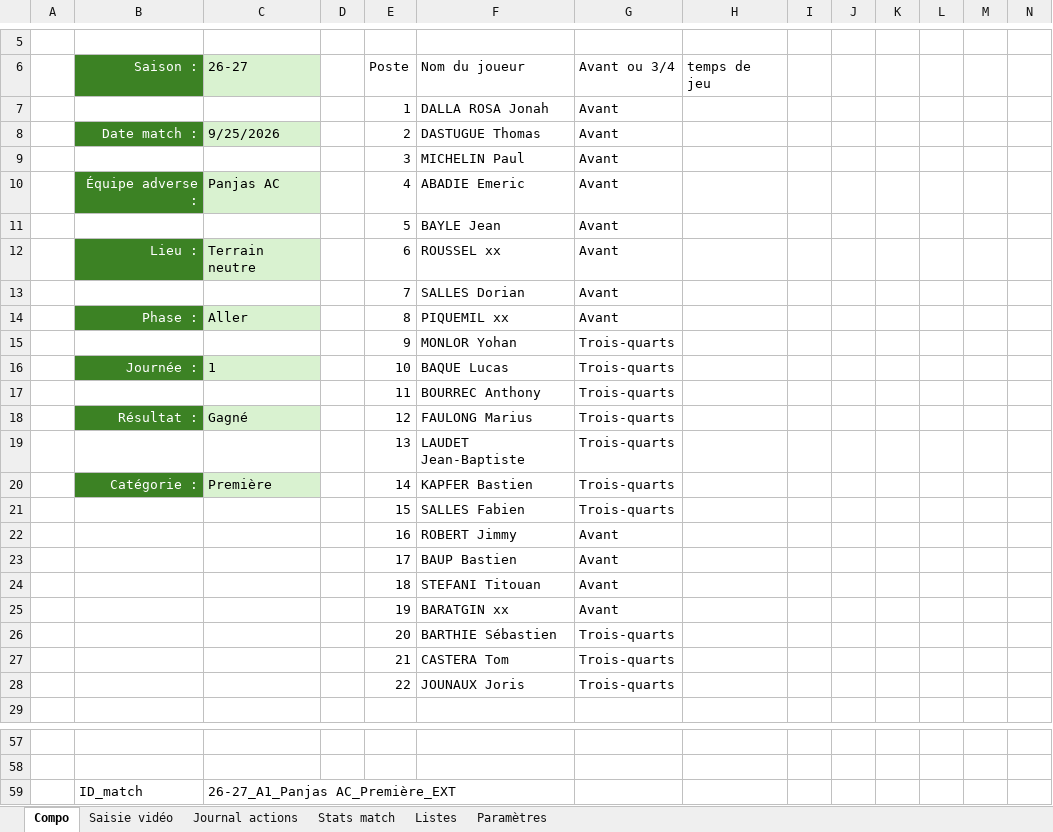
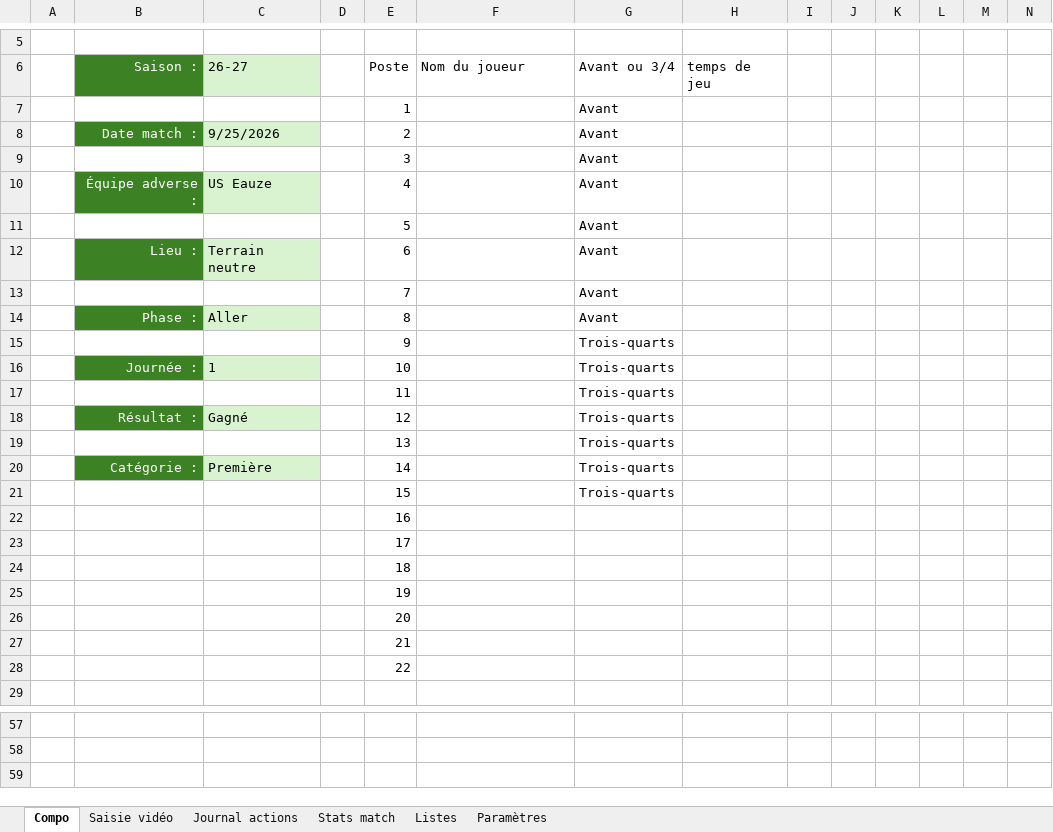
Before and after one commit to Bastien-32/RugbyStatsVeo, an Excel workbook: Createur de match.xlsm, sheet Compo, drawn as a sheet; only a part is shown, gaps mark what is left out; values as stored, in another font and other column widths than the file's, no borders; charts and pictures and table styles not drawn; removed rows and columns are numbered as before the commit, all else as after; rows hold the shown columns only; the diff names each change by its address in the sheet, - before the commit and + after, or states it on an @@ line.

```diff
--- a/Createur de match.xlsm (sheet Compo)
+++ b/Createur de match.xlsm (sheet Compo)
-F7: DALLA ROSA Jonah
+F7: (empty)
-F8: DASTUGUE Thomas
+F8: (empty)
-F9: MICHELIN Paul
+F9: (empty)
-C10: Panjas AC
+C10: US Eauze
-F10: ABADIE Emeric
+F10: (empty)
-F11: BAYLE Jean
+F11: (empty)
-F12: ROUSSEL xx
+F12: (empty)
-F13: SALLES Dorian
+F13: (empty)
-F14: PIQUEMIL xx
+F14: (empty)
-F15: MONLOR Yohan
+F15: (empty)
-F16: BAQUE Lucas
+F16: (empty)
-F17: BOURREC Anthony
+F17: (empty)
-F18: FAULONG Marius
+F18: (empty)
-F19: LAUDET Jean-Baptiste
+F19: (empty)
-F20: KAPFER Bastien
+F20: (empty)
-F21: SALLES Fabien
+F21: (empty)
-row 22:  |  |  |  | 16 | ROBERT Jimmy | Avant
-row 23:  |  |  |  | 17 | BAUP Bastien | Avant
-row 24:  |  |  |  | 18 | STEFANI Titouan | Avant
-row 25:  |  |  |  | 19 | BARATGIN xx | Avant
-row 26:  |  |  |  | 20 | BARTHIE Sébastien | Trois-quarts
-row 27:  |  |  |  | 21 | CASTERA Tom | Trois-quarts
-row 28:  |  |  |  | 22 | JOUNAUX Joris | Trois-quarts
+row 22:  |  |  |  | 16
+row 23:  |  |  |  | 17
+row 24:  |  |  |  | 18
+row 25:  |  |  |  | 19
+row 26:  |  |  |  | 20
+row 27:  |  |  |  | 21
+row 28:  |  |  |  | 22
-row 59:  | ID_match | 26-27_A1_Panjas AC_Première_EXT
```
Also changed, not shown: sheet Journal actions, sheet Saisie vidéo, sheet Stats match, sheet Listes, sheet Paramètres, formulas that keep their value, hidden cells, charts or pictures, 8 other files.
